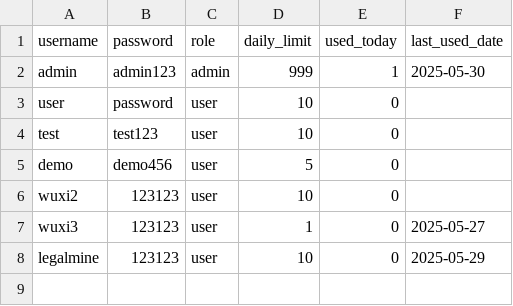
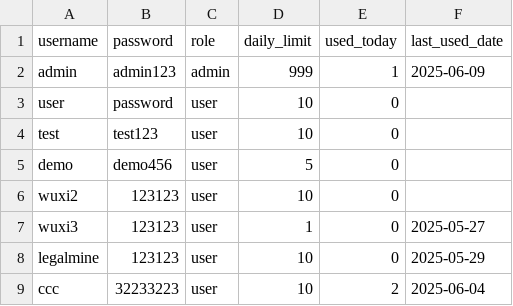
Before and after one commit to wuxixixi/ResearcherNexus, a CSV file: web/users.csv, drawn as a sheet.

Commit message:
Update users.csv to modify admin's last_used_date and add a new user entry, enhancing user management and tracking.

```diff
--- a/web/users.csv
+++ b/web/users.csv
@@ -1,3 +1,3 @@
 username,password,role,daily_limit,used_today,last_used_date
-admin,admin123,admin,999,1,2025-05-30
+admin,admin123,admin,999,1,2025-06-09
 user,password,user,10,0,
@@ -8 +8,2 @@ wuxi3,123123,user,1,0,2025-05-27
 legalmine,123123,user,10,0,2025-05-29
+ccc,32233223,user,10,2,2025-06-04
```
Also changed, not shown: 1 other file.
